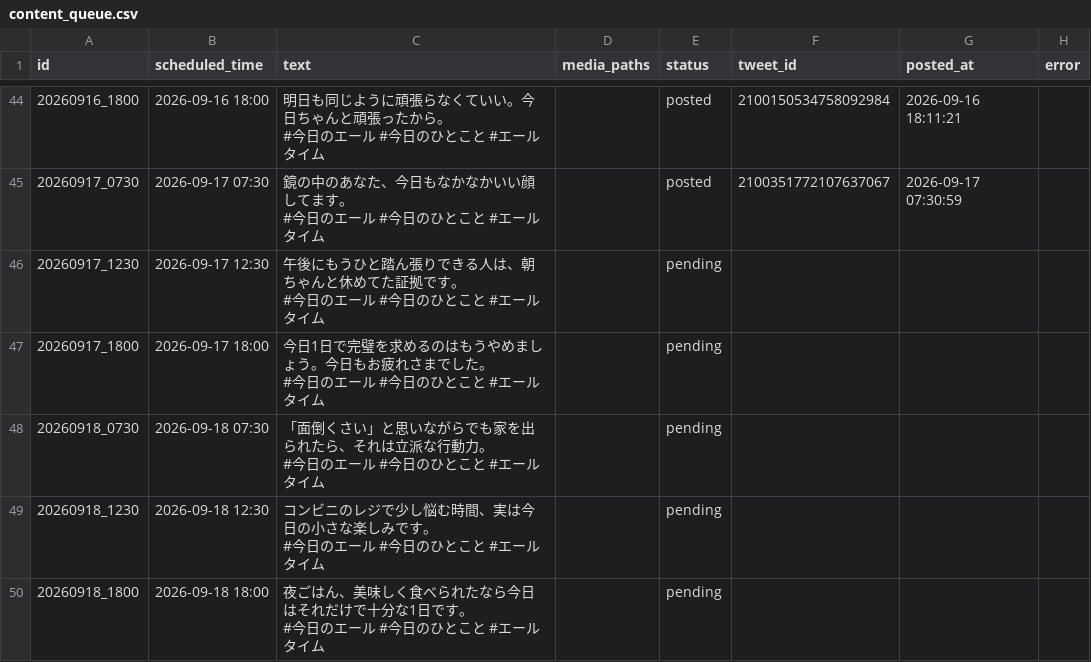
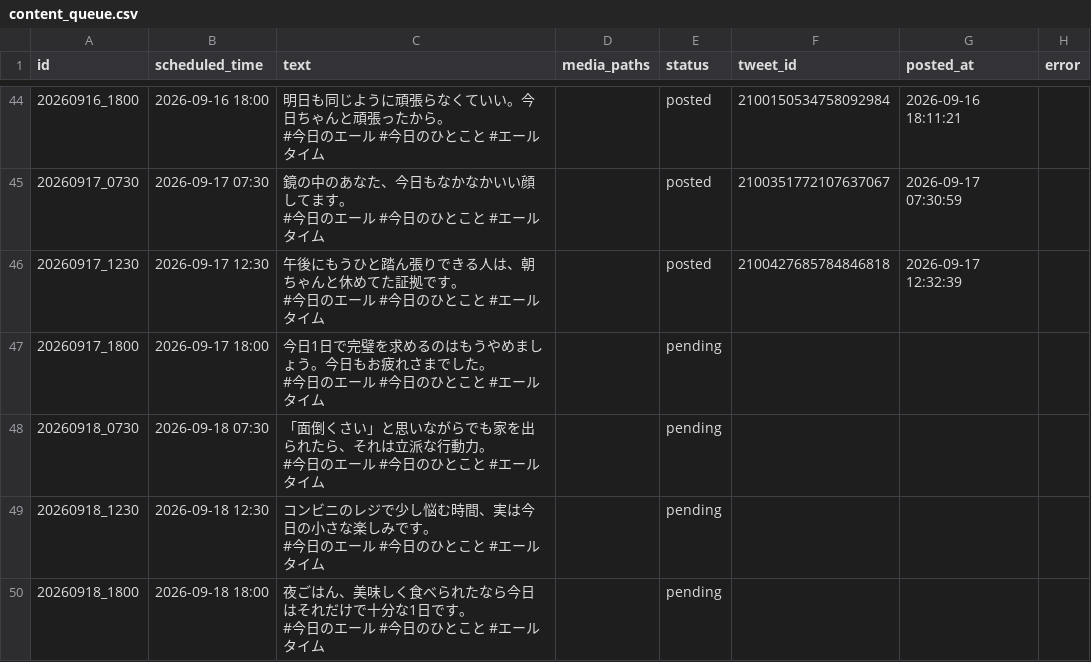
Before and after one commit to tatsu62626/x-kyou-no-eru-bot, a CSV file: content_queue.csv, drawn as a sheet; only a part is shown, gaps mark what is left out; the diff names each change by its address in the sheet, - before the commit and + after, or states it on an @@ line.

```diff
--- a/content_queue.csv
+++ b/content_queue.csv
-E46 (status): pending
+E46 (status): posted
-F46 (tweet_id): (empty)
+F46 (tweet_id): 2100427685784846818
-G46 (posted_at): (empty)
+G46 (posted_at): 2026-09-17 12:32:39
```
